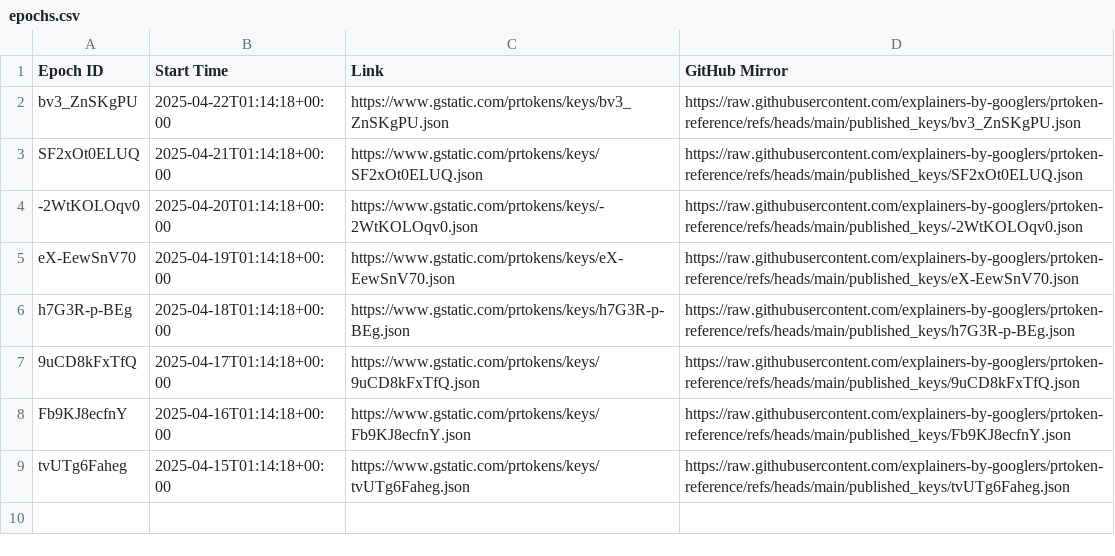
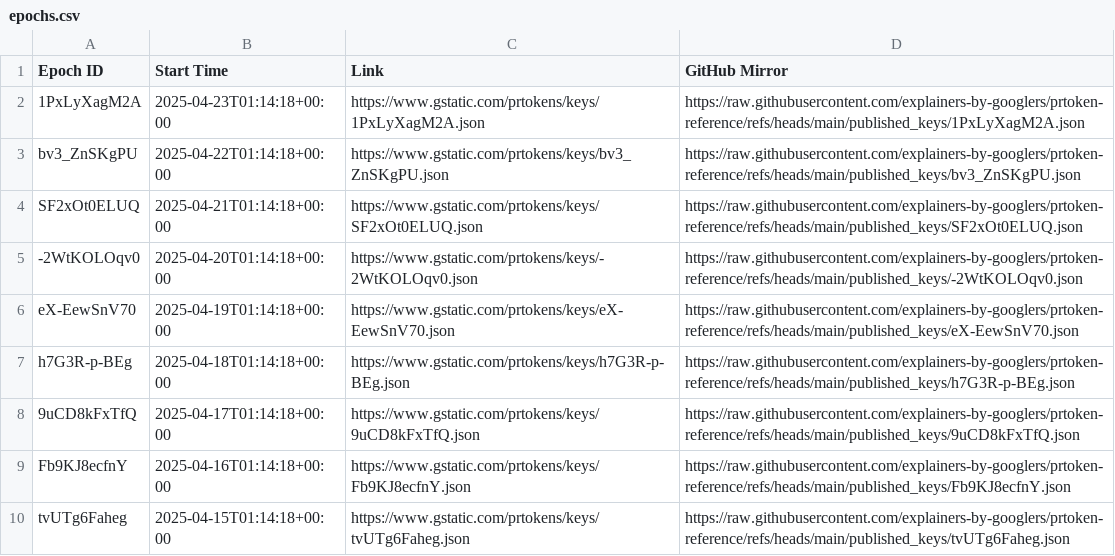
Before and after one commit to explainers-by-googlers/prtoken-reference, a CSV file: published_keys/epochs.csv, drawn as a sheet.

Commit message:
Publish revealed keys for epoch 1PxLyXagM2A
PiperOrigin-RevId: 751391111
Change-Id: Id467022bfd3628786f777d23dd7c2137a7d99dfc

```diff
--- a/published_keys/epochs.csv
+++ b/published_keys/epochs.csv
@@ -1,2 +1,3 @@
 Epoch ID,Start Time,Link,GitHub Mirror
+1PxLyXagM2A,2025-04-23T01:14:18+00:00,https://www.gstatic.com/prtokens/keys/1PxLyXagM2A.json, https://raw.githubusercontent.com/explainers-by-googlers/prtoken-reference/refs/heads/main/published_keys/1PxLyXagM2A.json
 bv3_ZnSKgPU,2025-04-22T01:14:18+00:00,https://www.gstatic.com/prtokens/keys/bv3_ZnSKgPU.json, https://raw.githubusercontent.com/explainers-by-googlers/prtoken-reference/refs/heads/main/published_keys/bv3_ZnSKgPU.json
```
Also changed, not shown: 1 other file.
